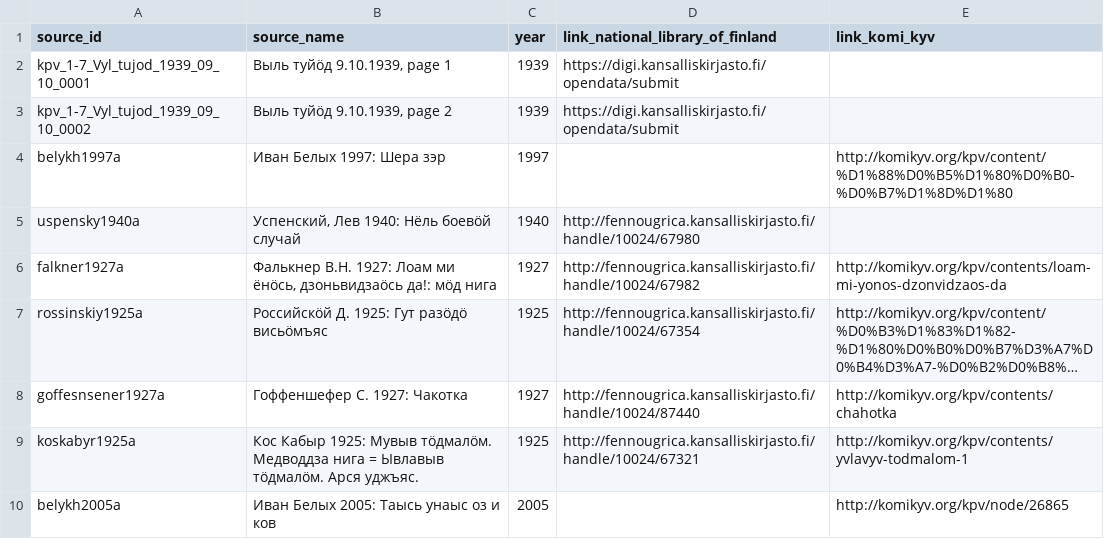
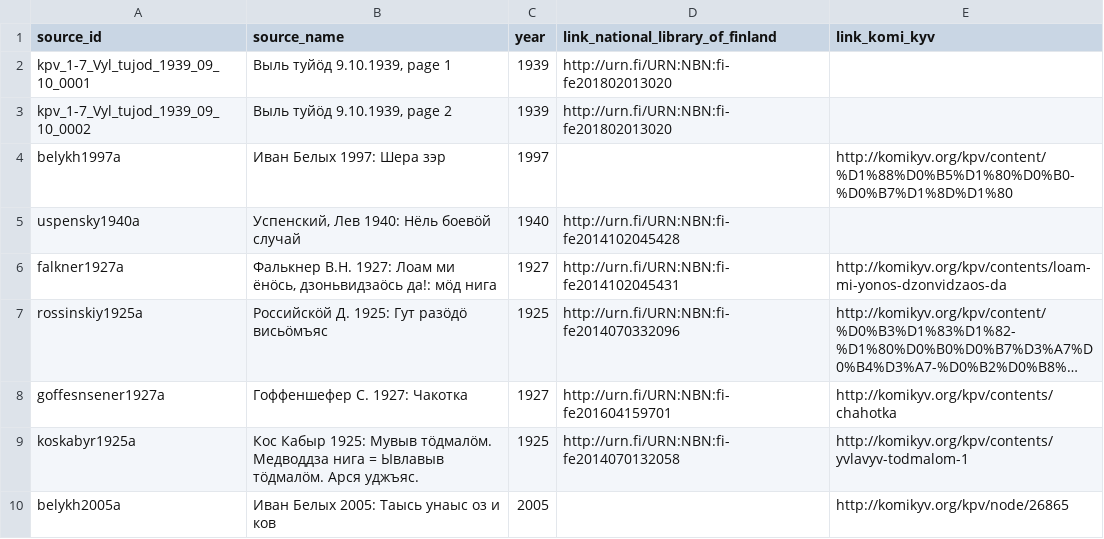
Before and after one commit to UniversalDependencies/UD_Komi_Zyrian-Lattice, a CSV file: not-to-release/meta.csv, drawn as a sheet; long unchanged cells end in …; the diff names each change by its address in the sheet, - before the commit and + after, or states it on an @@ line.

Commit message:
updated links to metadata

```diff
--- a/not-to-release/meta.csv
+++ b/not-to-release/meta.csv
-D2:D3 (link_national_library_of_finland): https://digi.kansalliskirjasto.fi/opendata/submit
+D2:D3 (link_national_library_of_finland): http://urn.fi/URN:NBN:fi-fe201802013020
-D5 (link_national_library_of_finland): http://fennougrica.kansalliskirjasto.fi/handle/10024/67980
+D5 (link_national_library_of_finland): http://urn.fi/URN:NBN:fi-fe2014102045428
-D6 (link_national_library_of_finland): http://fennougrica.kansalliskirjasto.fi/handle/10024/67982
+D6 (link_national_library_of_finland): http://urn.fi/URN:NBN:fi-fe2014102045431
-D7 (link_national_library_of_finland): http://fennougrica.kansalliskirjasto.fi/handle/10024/67354
+D7 (link_national_library_of_finland): http://urn.fi/URN:NBN:fi-fe2014070332096
-D8 (link_national_library_of_finland): http://fennougrica.kansalliskirjasto.fi/handle/10024/87440
+D8 (link_national_library_of_finland): http://urn.fi/URN:NBN:fi-fe201604159701
-D9 (link_national_library_of_finland): http://fennougrica.kansalliskirjasto.fi/handle/10024/67321
+D9 (link_national_library_of_finland): http://urn.fi/URN:NBN:fi-fe2014070132058
```
